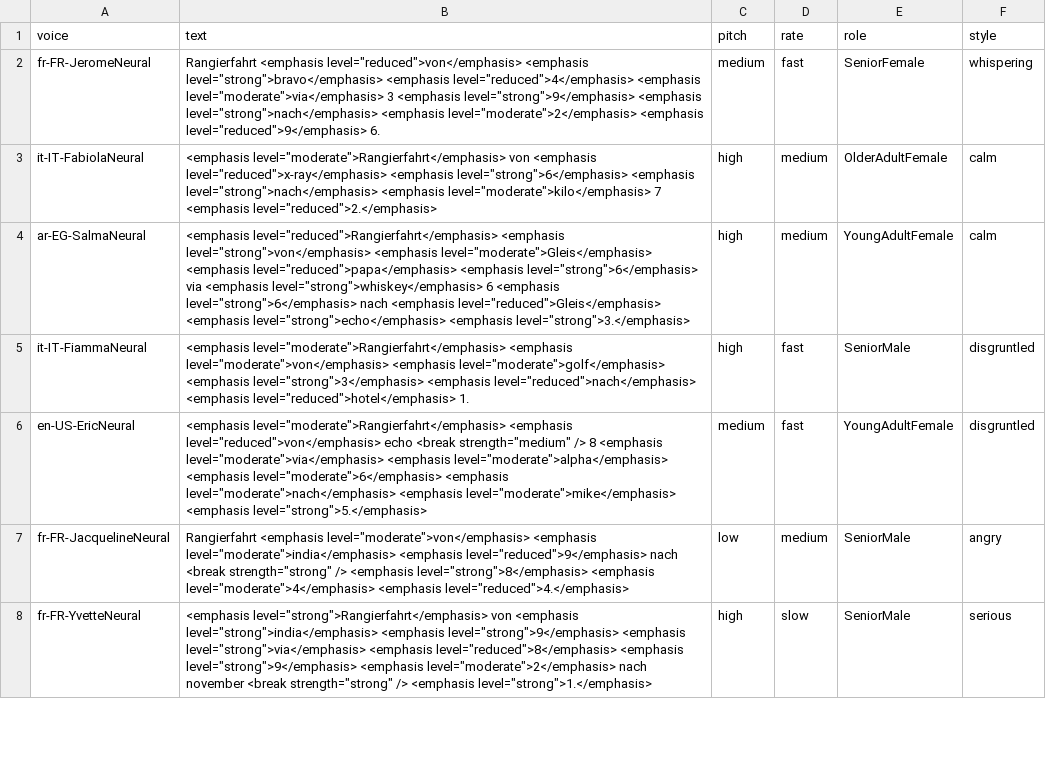
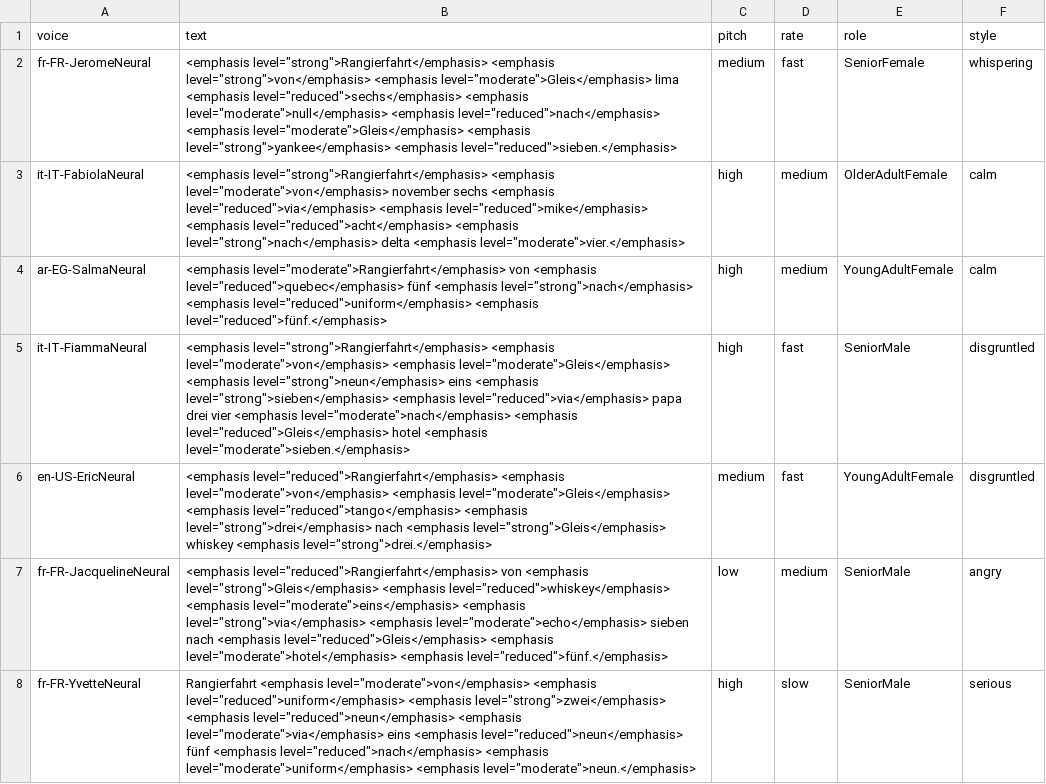
Before and after one commit to fabian-gubler/SBB-Speech-Synthesis-Lab, a CSV file: data/combinations.csv, drawn as a sheet; only a part is shown; the diff covers the shown part only.

```diff
--- a/data/combinations.csv
+++ b/data/combinations.csv
@@ -1,8 +1,8 @@
 voice,text,pitch,rate,role,style
-fr-FR-JeromeNeural,"Rangierfahrt <emphasis level=""reduced"">von</emphasis> <emphasis level=""strong"">bravo</emphasis> <emphasis level=""reduced"">4</emphasis> <emphasis level=""moderate"">via</emphasis> 3 <emphasis level=""strong"">9</emphasis> <emphasis level=""strong"">nach</emphasis> <emphasis level=""moderate"">2</emphasis> <emphasis level=""reduced"">9</emphasis> 6.",medium,fast,SeniorFemale,whispering
-it-IT-FabiolaNeural,"<emphasis level=""moderate"">Rangierfahrt</emphasis> von <emphasis level=""reduced"">x-ray</emphasis> <emphasis level=""strong"">6</emphasis> <emphasis level=""strong"">nach</emphasis> <emphasis level=""moderate"">kilo</emphasis> 7 <emphasis level=""reduced"">2.</emphasis>",high,medium,OlderAdultFemale,calm
-ar-EG-SalmaNeural,"<emphasis level=""reduced"">Rangierfahrt</emphasis> <emphasis level=""strong"">von</emphasis> <emphasis level=""moderate"">Gleis</emphasis> <emphasis level=""reduced"">papa</emphasis> <emphasis level=""strong"">6</emphasis> via <emphasis level=""strong"">whiskey</emphasis> 6 <emphasis level=""strong"">6</emphasis> nach <emphasis level=""reduced"">Gleis</emphasis> <emphasis level=""strong"">echo</emphasis> <emphasis level=""strong"">3.</emphasis>",high,medium,YoungAdultFemale,calm
-it-IT-FiammaNeural,"<emphasis level=""moderate"">Rangierfahrt</emphasis> <emphasis level=""moderate"">von</emphasis> <emphasis level=""moderate"">golf</emphasis> <emphasis level=""strong"">3</emphasis> <emphasis level=""reduced"">nach</emphasis> <emphasis level=""reduced"">hotel</emphasis> 1.",high,fast,SeniorMale,disgruntled
-en-US-EricNeural,"<emphasis level=""moderate"">Rangierfahrt</emphasis> <emphasis level=""reduced"">von</emphasis> echo <break strength=""medium"" /> 8 <emphasis level=""moderate"">via</emphasis> <emphasis level=""moderate"">alpha</emphasis> <emphasis level=""moderate"">6</emphasis> <emphasis level=""moderate"">nach</emphasis> <emphasis level=""moderate"">mike</emphasis> <emphasis level=""strong"">5.</emphasis>",medium,fast,YoungAdultFemale,disgruntled
-fr-FR-JacquelineNeural,"Rangierfahrt <emphasis level=""moderate"">von</emphasis> <emphasis level=""moderate"">india</emphasis> <emphasis level=""reduced"">9</emphasis> nach <break strength=""strong"" /> <emphasis level=""strong"">8</emphasis> <emphasis level=""moderate"">4</emphasis> <emphasis level=""reduced"">4.</emphasis>",low,medium,SeniorMale,angry
-fr-FR-YvetteNeural,"<emphasis level=""strong"">Rangierfahrt</emphasis> von <emphasis level=""strong"">india</emphasis> <emphasis level=""strong"">9</emphasis> <emphasis level=""strong"">via</emphasis> <emphasis level=""reduced"">8</emphasis> <emphasis level=""strong"">9</emphasis> <emphasis level=""moderate"">2</emphasis> nach november <break strength=""strong"" /> <emphasis level=""strong"">1.</emphasis>",high,slow,SeniorMale,serious
+fr-FR-JeromeNeural,"<emphasis level=""strong"">Rangierfahrt</emphasis> <emphasis level=""strong"">von</emphasis> <emphasis level=""moderate"">Gleis</emphasis> lima <emphasis level=""reduced"">sechs</emphasis> <emphasis level=""moderate"">null</emphasis> <emphasis level=""reduced"">nach</emphasis> <emphasis level=""moderate"">Gleis</emphasis> <emphasis level=""strong"">yankee</emphasis> <emphasis level=""reduced"">sieben.</emphasis>",medium,fast,SeniorFemale,whispering
+it-IT-FabiolaNeural,"<emphasis level=""strong"">Rangierfahrt</emphasis> <emphasis level=""moderate"">von</emphasis> november sechs <emphasis level=""reduced"">via</emphasis> <emphasis level=""reduced"">mike</emphasis> <emphasis level=""reduced"">acht</emphasis> <emphasis level=""strong"">nach</emphasis> delta <emphasis level=""moderate"">vier.</emphasis>",high,medium,OlderAdultFemale,calm
+ar-EG-SalmaNeural,"<emphasis level=""moderate"">Rangierfahrt</emphasis> von <emphasis level=""reduced"">quebec</emphasis> fünf <emphasis level=""strong"">nach</emphasis> <emphasis level=""reduced"">uniform</emphasis> <emphasis level=""reduced"">fünf.</emphasis>",high,medium,YoungAdultFemale,calm
+it-IT-FiammaNeural,"<emphasis level=""strong"">Rangierfahrt</emphasis> <emphasis level=""moderate"">von</emphasis> <emphasis level=""moderate"">Gleis</emphasis> <emphasis level=""strong"">neun</emphasis> eins <emphasis level=""strong"">sieben</emphasis> <emphasis level=""reduced"">via</emphasis> papa drei vier <emphasis level=""moderate"">nach</emphasis> <emphasis level=""reduced"">Gleis</emphasis> hotel <emphasis level=""moderate"">sieben.</emphasis>",high,fast,SeniorMale,disgruntled
+en-US-EricNeural,"<emphasis level=""reduced"">Rangierfahrt</emphasis> <emphasis level=""moderate"">von</emphasis> <emphasis level=""moderate"">Gleis</emphasis> <emphasis level=""reduced"">tango</emphasis> <emphasis level=""strong"">drei</emphasis> nach <emphasis level=""strong"">Gleis</emphasis> whiskey <emphasis level=""strong"">drei.</emphasis>",medium,fast,YoungAdultFemale,disgruntled
+fr-FR-JacquelineNeural,"<emphasis level=""reduced"">Rangierfahrt</emphasis> von <emphasis level=""strong"">Gleis</emphasis> <emphasis level=""reduced"">whiskey</emphasis> <emphasis level=""moderate"">eins</emphasis> <emphasis level=""strong"">via</emphasis> <emphasis level=""moderate"">echo</emphasis> sieben nach <emphasis level=""reduced"">Gleis</emphasis> <emphasis level=""moderate"">hotel</emphasis> <emphasis level=""reduced"">fünf.</emphasis>",low,medium,SeniorMale,angry
+fr-FR-YvetteNeural,"Rangierfahrt <emphasis level=""moderate"">von</emphasis> <emphasis level=""reduced"">uniform</emphasis> <emphasis level=""strong"">zwei</emphasis> <emphasis level=""reduced"">neun</emphasis> <emphasis level=""moderate"">via</emphasis> eins <emphasis level=""reduced"">neun</emphasis> fünf <emphasis level=""reduced"">nach</emphasis> <emphasis level=""moderate"">uniform</emphasis> <emphasis level=""moderate"">neun.</emphasis>",high,slow,SeniorMale,serious
```
Also changed, not shown: 43 edited cells elsewhere in this file, 52 other files.
